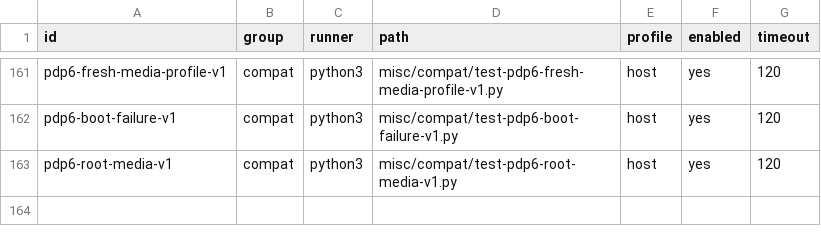
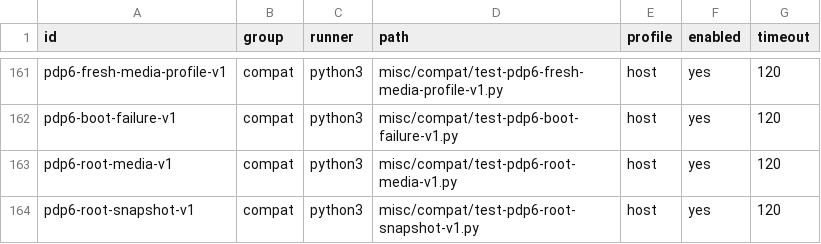
Before and after one commit to theseus-chimaira/pdp10-testkit, a TSV file: SPECIAL_TESTS.tsv, drawn as a sheet; only a part is shown, gaps mark what is left out; the diff names each change by its address in the sheet, - before the commit and + after, or states it on an @@ line.

Commit message:
testkit: classify linked KINIT root failure using real memory snapshot

```diff
--- a/SPECIAL_TESTS.tsv
+++ b/SPECIAL_TESTS.tsv
+row 164: pdp6-root-snapshot-v1 | compat | python3 | misc/compat/test-pdp6-root-snapshot-v1.py | host | yes | 120
```
Also changed, not shown: 4 other files.
